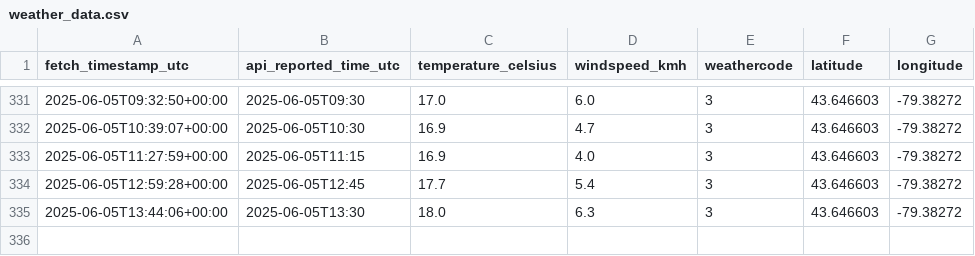
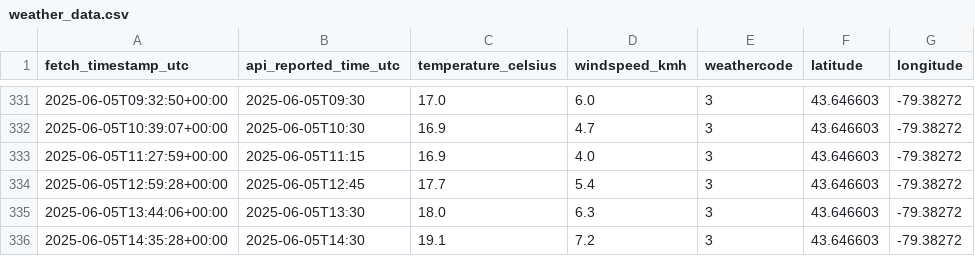
Before and after one commit to itsSabbir/daily-weather-log-v2, a CSV file: weather_data.csv, drawn as a sheet; only a part is shown, gaps mark what is left out.

Commit message:
Automated weather data update: 2025-06-05 14:35:28 UTC

```diff
--- a/weather_data.csv
+++ b/weather_data.csv
@@ -335 +335,2 @@ fetch_timestamp_utc,api_reported_time_utc,temperature_celsius,windspeed_kmh,weat
 2025-06-05T13:44:06+00:00,2025-06-05T13:30,18.0,6.3,3,43.646603,-79.38272
+2025-06-05T14:35:28+00:00,2025-06-05T14:30,19.1,7.2,3,43.646603,-79.38272
```
